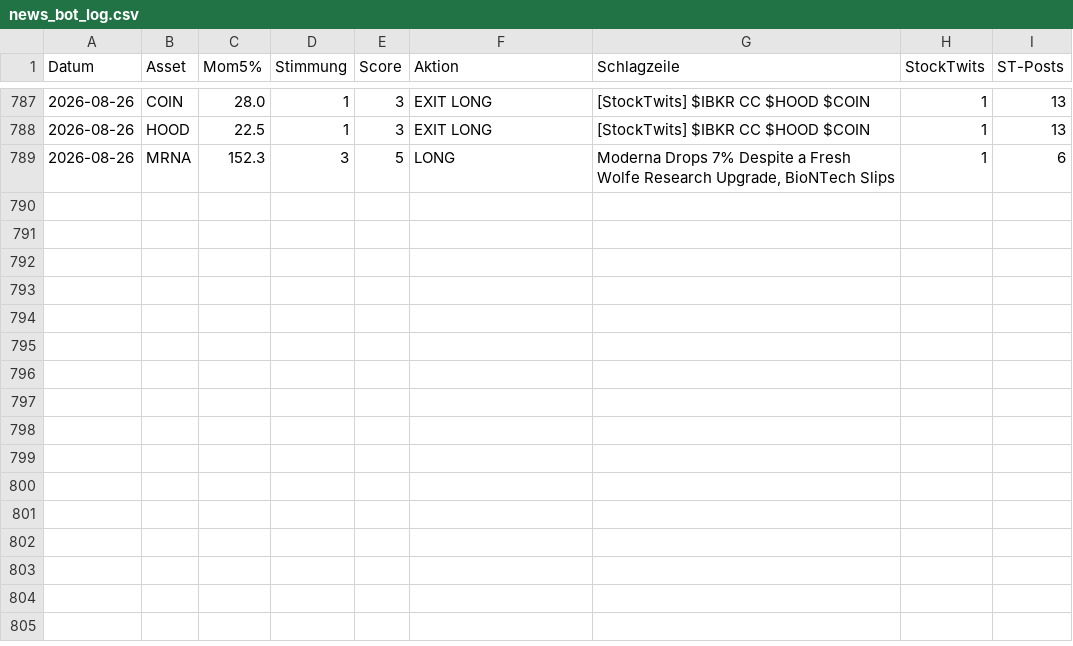
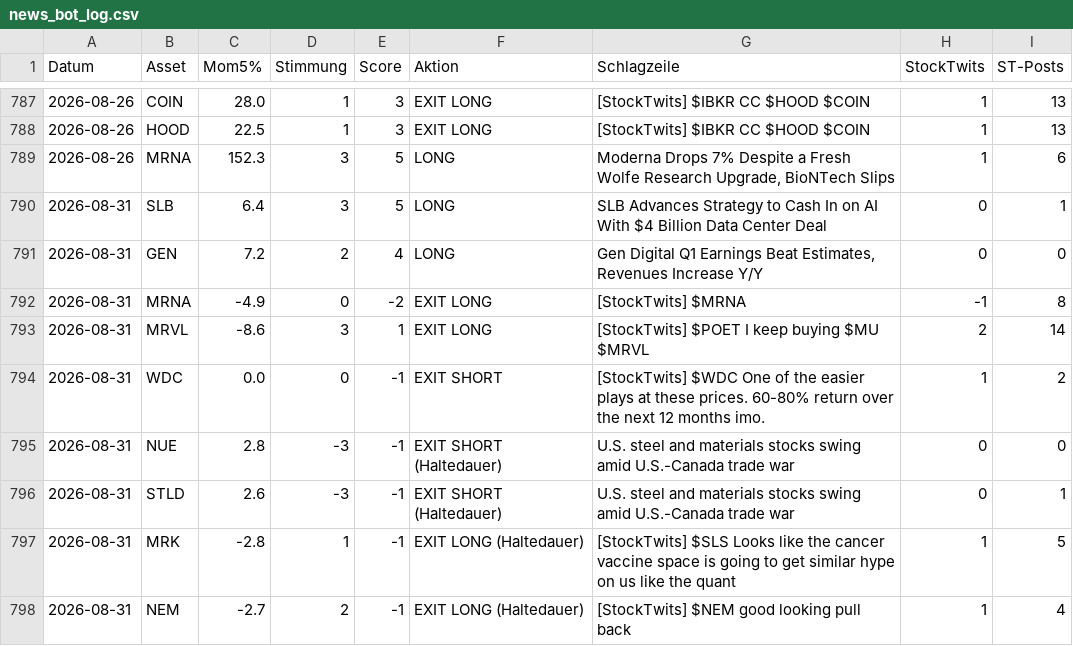
Before and after one commit to PatrickGerisch/NewsBot, a CSV file: news_bot_log.csv, drawn as a sheet; only a part is shown, gaps mark what is left out; the diff names each change by its address in the sheet, - before the commit and + after, or states it on an @@ line.

```diff
--- a/news_bot_log.csv
+++ b/news_bot_log.csv
+row 790: 2026-08-31 | SLB | 6.4 | 3 | 5 | LONG | SLB Advances Strategy to Cash In on AI With $4 Billion Data Center Deal | 0 | 1
+row 791: 2026-08-31 | GEN | 7.2 | 2 | 4 | LONG | Gen Digital Q1 Earnings Beat Estimates, Revenues Increase Y/Y | 0 | 0
+row 792: 2026-08-31 | MRNA | -4.9 | 0 | -2 | EXIT LONG | [StockTwits] $MRNA | -1 | 8
+row 793: 2026-08-31 | MRVL | -8.6 | 3 | 1 | EXIT LONG | [StockTwits] $POET I keep buying $MU $MRVL | 2 | 14
+row 794: 2026-08-31 | WDC | 0.0 | 0 | -1 | EXIT SHORT | [StockTwits] $WDC One of the easier plays at these prices. 60-80% return over the next 12 months imo. | 1 | 2
+row 795: 2026-08-31 | NUE | 2.8 | -3 | -1 | EXIT SHORT (Haltedauer) | U.S. steel and materials stocks swing amid U.S.-Canada trade war | 0 | 0
+row 796: 2026-08-31 | STLD | 2.6 | -3 | -1 | EXIT SHORT (Haltedauer) | U.S. steel and materials stocks swing amid U.S.-Canada trade war | 0 | 1
+row 797: 2026-08-31 | MRK | -2.8 | 1 | -1 | EXIT LONG (Haltedauer) | [StockTwits] $SLS Looks like the cancer vaccine space is going to get similar hype on us like the quant | 1 | 5
+row 798: 2026-08-31 | NEM | -2.7 | 2 | -1 | EXIT LONG (Haltedauer) | [StockTwits] $NEM good looking pull back | 1 | 4
```
Also changed, not shown: arena_history.csv, news_bot_alpaca_runs.csv, 17 other files.
